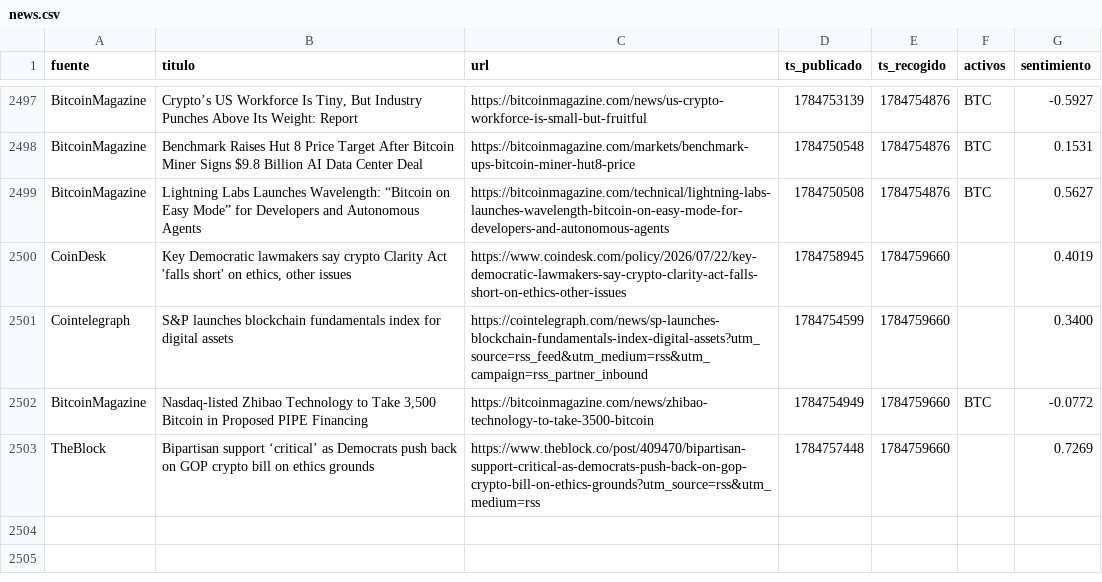
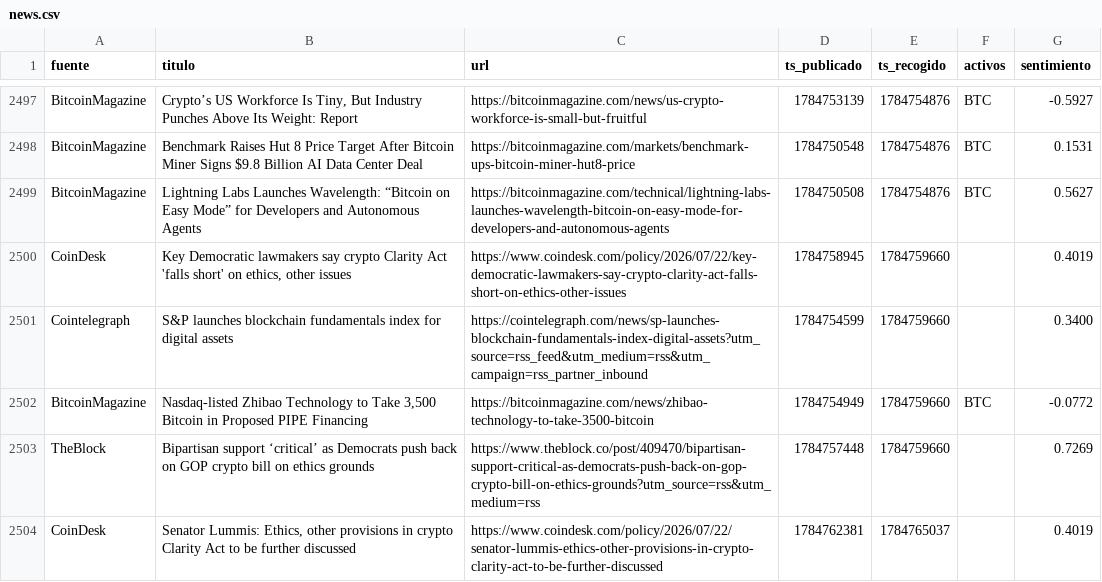
Before and after one commit to marcosgcuenta1/trading-bot, a CSV file: data/news.csv, drawn as a sheet; only a part is shown, gaps mark what is left out.

```diff
--- a/data/news.csv
+++ b/data/news.csv
@@ -2503 +2503,2 @@ BitcoinMagazine,"Nasdaq-listed Zhibao Technology to Take 3,500 Bitcoin in Propos
 TheBlock,Bipartisan support ‘critical’ as Democrats push back on GOP crypto bill on ethics grounds,https://www.theblock.co/post/409470/bipartisan-support-critical-as-democrats-push-back-on-gop-crypto-bill-on-ethics-grounds?utm_source=rss&utm_medium=rss,1784757448,1784759660,,0.7269
+CoinDesk,"Senator Lummis: Ethics, other provisions in crypto Clarity Act to be further discussed",https://www.coindesk.com/policy/2026/07/22/senator-lummis-ethics-other-provisions-in-crypto-clarity-act-to-be-further-discussed,1784762381,1784765037,,0.4019
```
